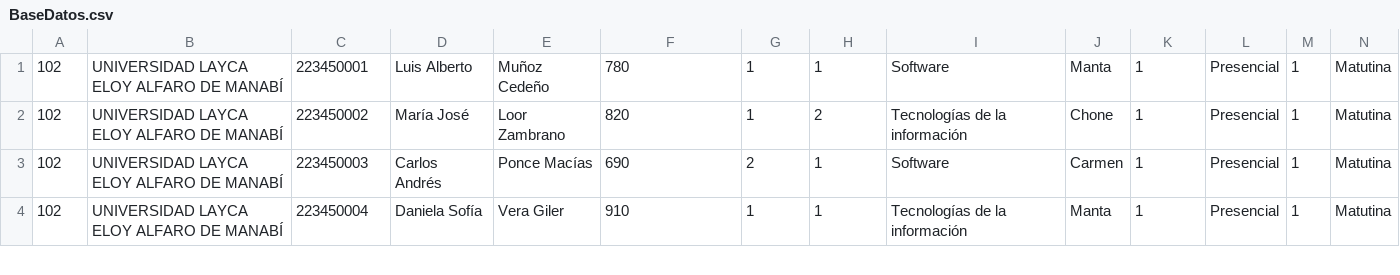
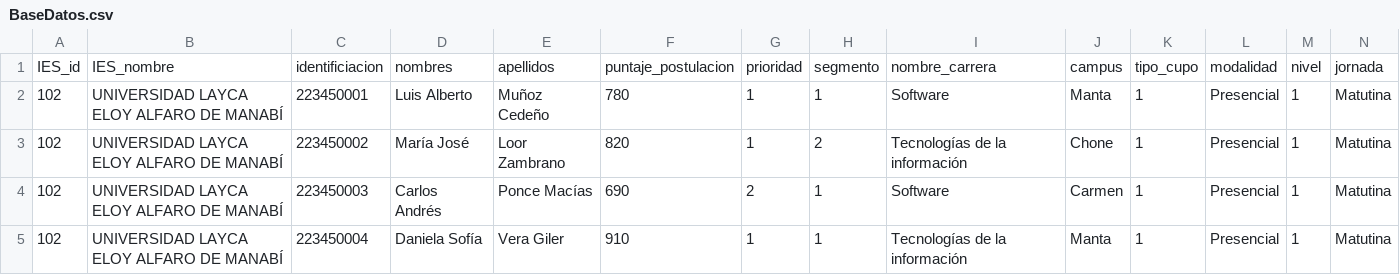
Before and after one commit to icloud2004/Proyecto-POO--CupoDrive-, a CSV file: BaseDatos.csv, drawn as a sheet; only a part is shown; rows hold the shown columns only; the diff names each change by its address in the sheet, - before the commit and + after, or states it on an @@ line.

```diff
--- a/BaseDatos.csv
+++ b/BaseDatos.csv
+row 1: IES_id | IES_nombre | identificiacion | nombres | apellidos | puntaje_postulacion | prioridad | segmento | nombre_carrera | campus | tipo_cupo | modalidad | nivel | jornada
```
